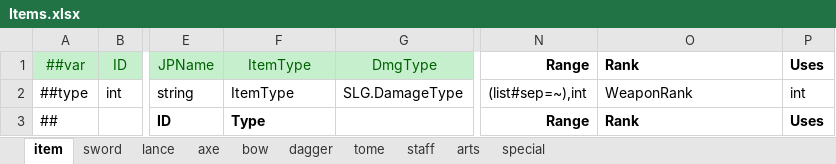
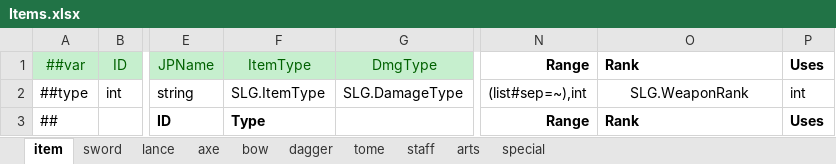
Before and after one commit to SunHe-1992/SunHeSLGConfigs, an Excel workbook: Datas/Items.xlsx, sheet item, drawn as a sheet; only a part is shown, gaps mark what is left out; values as stored, in another font and other column widths than the file's, no borders; the diff names each change by its address in the sheet, - before the commit and + after, or states it on an @@ line.

```diff
--- a/Datas/Items.xlsx (sheet item)
+++ b/Datas/Items.xlsx (sheet item)
-F2: ItemType
+F2: SLG.ItemType
-O2: WeaponRank
+O2: SLG.WeaponRank
-O2 alignment: left
+O2 alignment: center
```
Also changed, not shown: sheet staff, sheet bow, sheet lance, sheet tome, sheet axe, sheet dagger, 3 more sheets, Datas/Defines/__beans__.xlsx, Datas/Defines/__enums__.xlsx, 4 other files.
